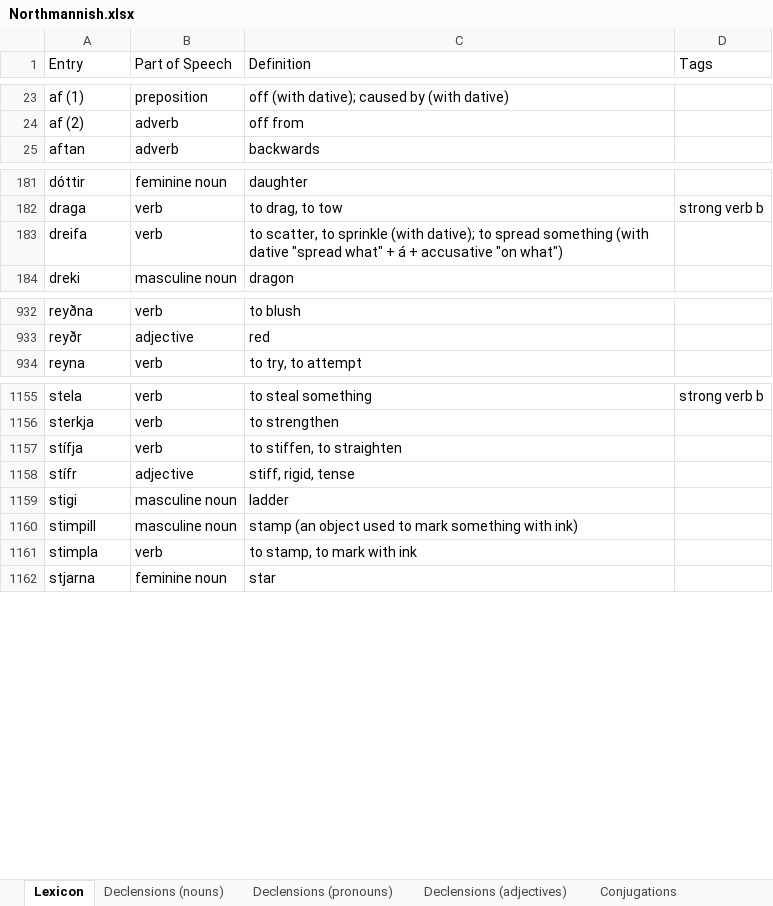
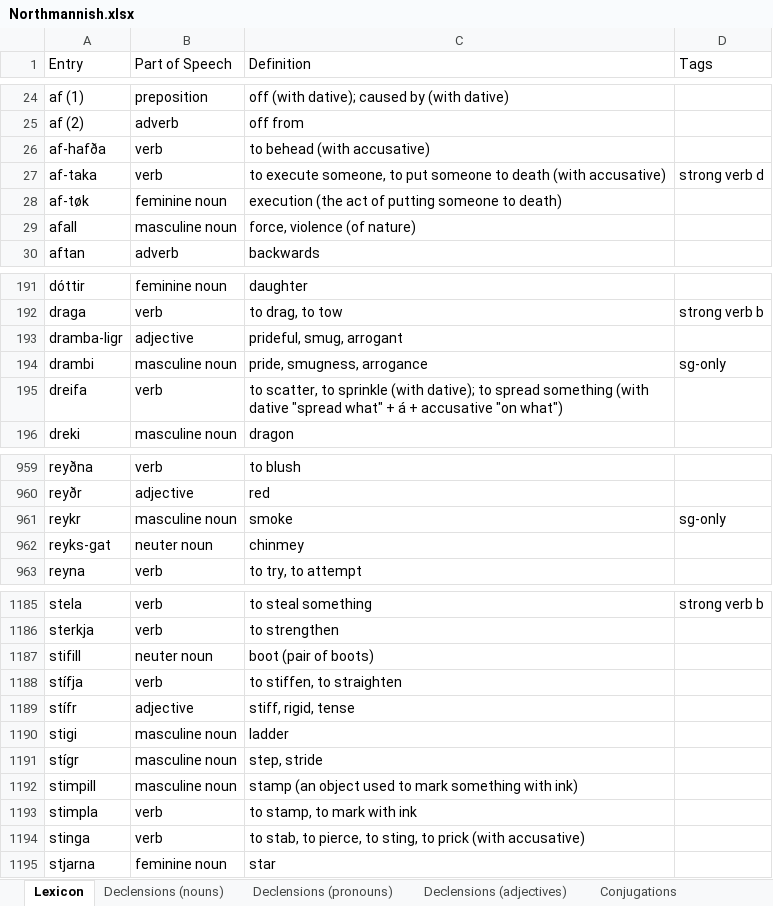
Before and after one commit to Oneo64/Aldraheimr2ndEdition, an Excel workbook: Literature/Languages/Northmannish.xlsx, sheet Lexicon, drawn as a sheet; only a part is shown, gaps mark what is left out; values as stored, in another font and other column widths than the file's, no borders; charts and pictures and table styles not drawn; the diff covers the shown part only; the diff names each change by its address in the sheet, - before the commit and + after, or states it on an @@ line.

Commit message:
Update Northmannish.xlsx

```diff
--- a/Literature/Languages/Northmannish.xlsx (sheet Lexicon)
+++ b/Literature/Languages/Northmannish.xlsx (sheet Lexicon)
+row 26: af-hafða | verb | to behead (with accusative)
+row 27: af-taka | verb | to execute someone, to put someone to death (with accusative) | strong verb d
+row 28: af-tøk | feminine noun | execution (the act of putting someone to death)
+row 29: afall | masculine noun | force, violence (of nature)
+row 193: dramba-ligr | adjective | prideful, smug, arrogant
+row 194: drambi | masculine noun | pride, smugness, arrogance | sg-only
+row 961: reykr | masculine noun | smoke | sg-only
+row 962: reyks-gat | neuter noun | chinmey
+row 1187: stifill | neuter noun | boot (pair of boots)
+row 1191: stígr | masculine noun | step, stride
+row 1194: stinga | verb | to stab, to pierce, to sting, to prick (with accusative)
```
Also changed, not shown: 23 added rows, 1 removed row and 9 edited cells elsewhere in this sheet, sheet Conjugations, sheet Grammar.
